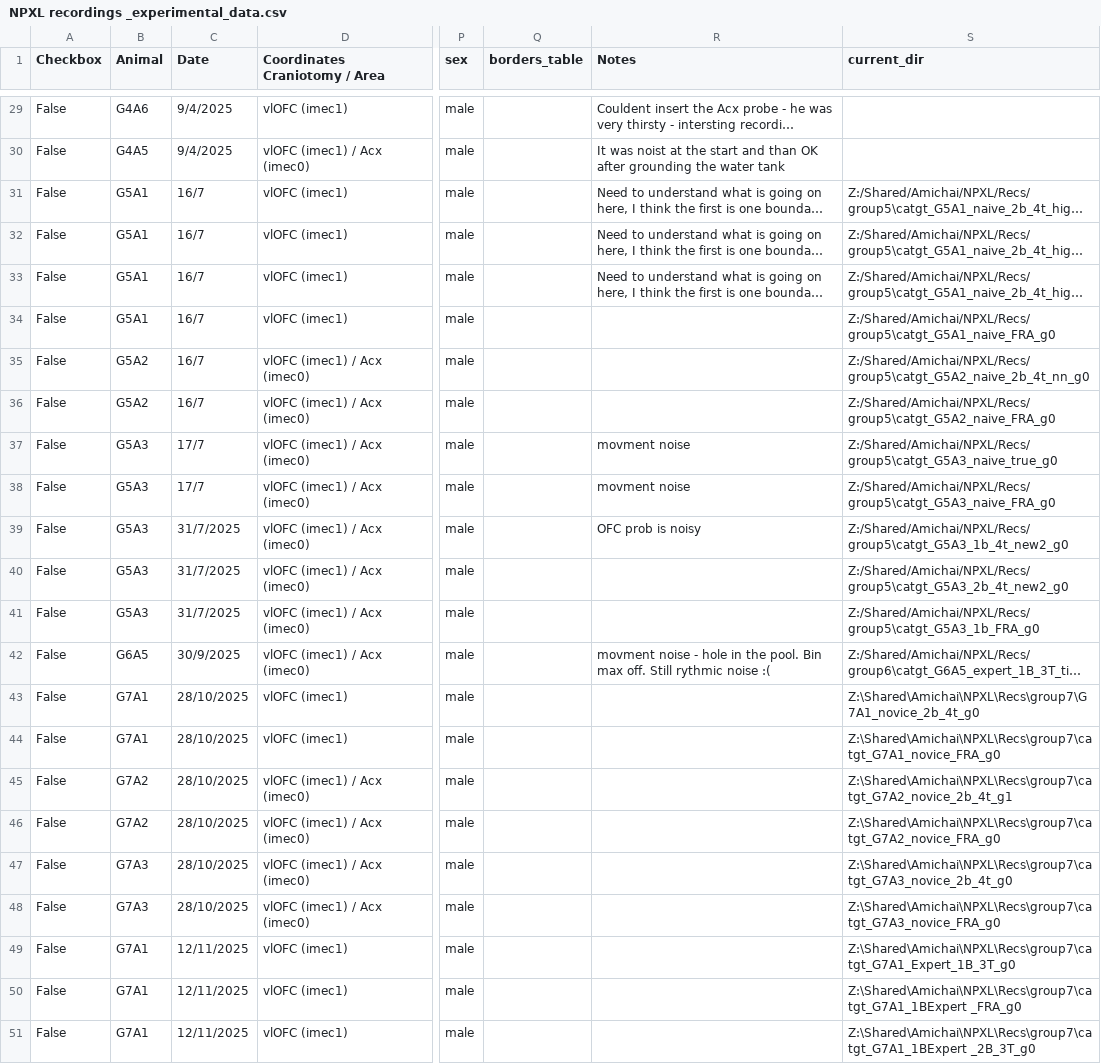
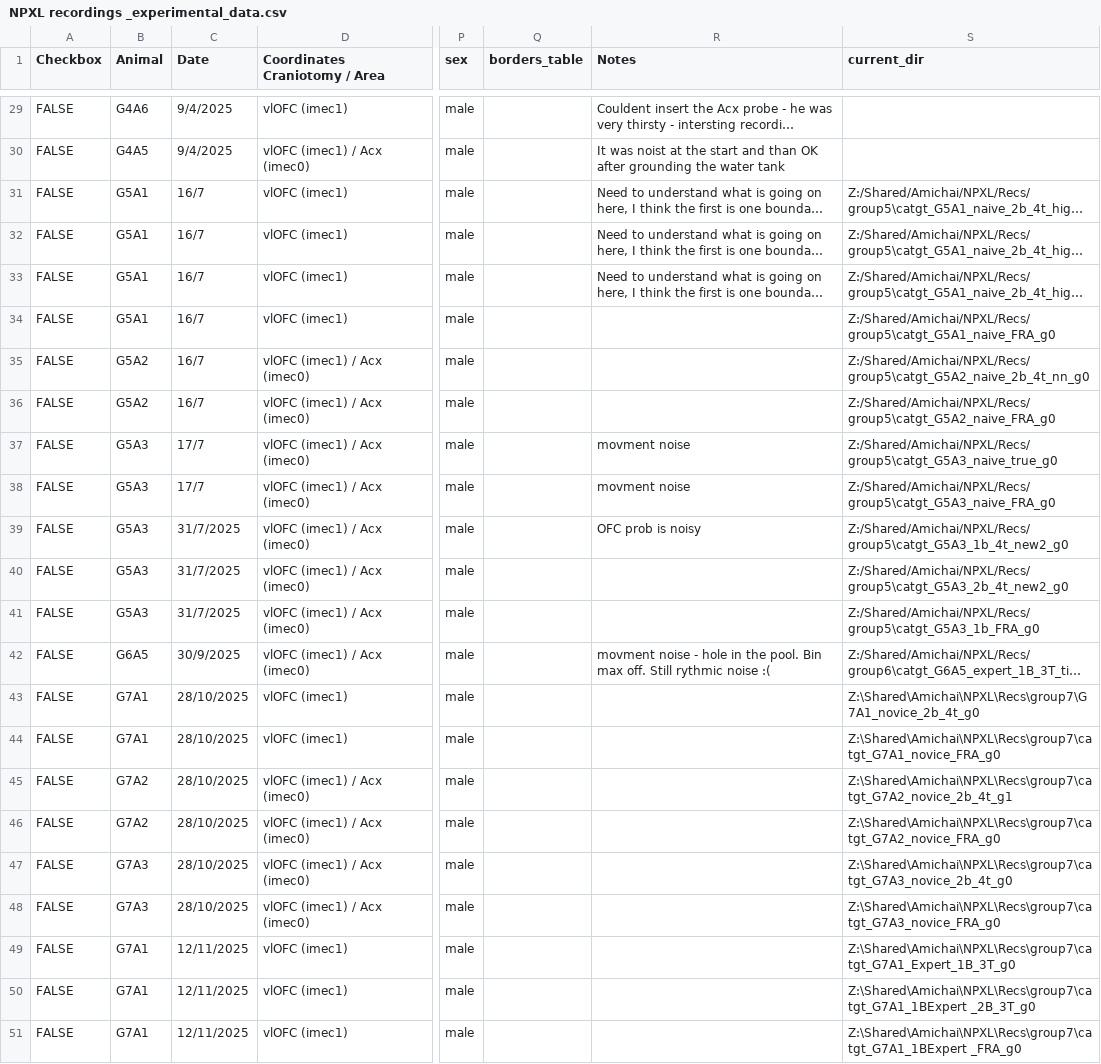
Before and after one commit to AmichaiLaviRudel/Working-Memory, a CSV file: users_data/Amichai/NPXL recordings _experimental_data.csv, drawn as a sheet; only a part is shown, gaps mark what is left out; long unchanged cells end in …; the diff covers the shown part only; the diff names each change by its address in the sheet, - before the commit and + after, or states it on an @@ line.

```diff
--- a/users_data/Amichai/NPXL recordings _experimental_data.csv
+++ b/users_data/Amichai/NPXL recordings _experimental_data.csv
-A29:A51 (Checkbox): False
+A29:A51 (Checkbox): FALSE
-S50 (current_dir): Z:\Shared\Amichai\NPXL\Recs\group7\catgt_G7A1_1BExpert _FRA_g0
+S50 (current_dir): Z:\Shared\Amichai\NPXL\Recs\group7\catgt_G7A1_1BExpert _2B_3T_g0
-S51 (current_dir): Z:\Shared\Amichai\NPXL\Recs\group7\catgt_G7A1_1BExpert _2B_3T_g0
+S51 (current_dir): Z:\Shared\Amichai\NPXL\Recs\group7\catgt_G7A1_1BExpert _FRA_g0
```
Also changed, not shown: 27 edited cells elsewhere in this file, 37 other files.
